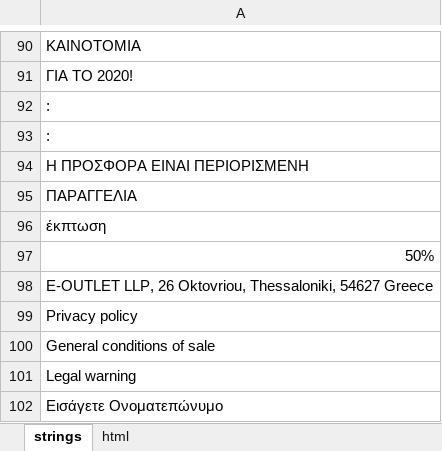
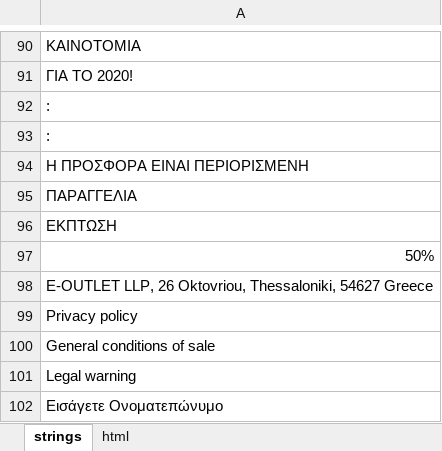
Before and after one commit to DanzigWebb/lands, an Excel workbook: active/gr/Копия мужские шорты ACTIVE 2 IN 1 gr.xlsx, sheet strings, drawn as a sheet; only a part is shown, gaps mark what is left out; values as stored, in another font and other column widths than the file's, no cell formats; charts and pictures not drawn; the diff covers the shown part only; the diff names each change by its address in the sheet, - before the commit and + after, or states it on an @@ line.

```diff
--- a/active/gr/Копия мужские шорты ACTIVE 2 IN 1 gr.xlsx (sheet strings)
+++ b/active/gr/Копия мужские шорты ACTIVE 2 IN 1 gr.xlsx (sheet strings)
-A96: έκπτωση
+A96: ΕΚΠΤΩΣΗ
```
Also changed, not shown: 20 edited cells elsewhere in this sheet, cell formats, pre/Slimagic/al/_Slimagic AL 1.xlsx, 1 other file.
